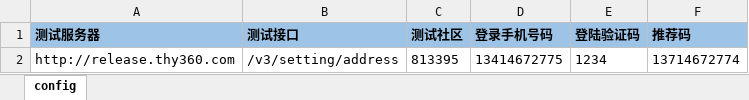
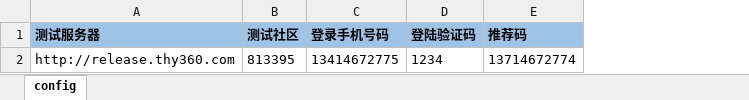
Before and after one commit to ZZHH7890/api_automation, an Excel workbook: api/initExcel/config.xlsx, sheet config, drawn as a sheet; values as stored, in another font and other column widths than the file's, no borders; the diff names each change by its address in the sheet, - before the commit and + after, or states it on an @@ line.

```diff
--- a/api/initExcel/config.xlsx (sheet config)
+++ b/api/initExcel/config.xlsx (sheet config)
-column B (测试接口), row 2: /v3/setting/address
```
Also changed, not shown: 34 other files.
